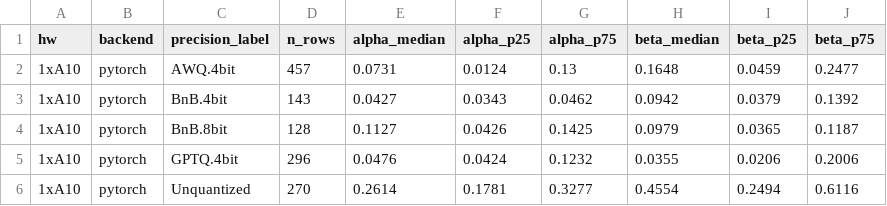
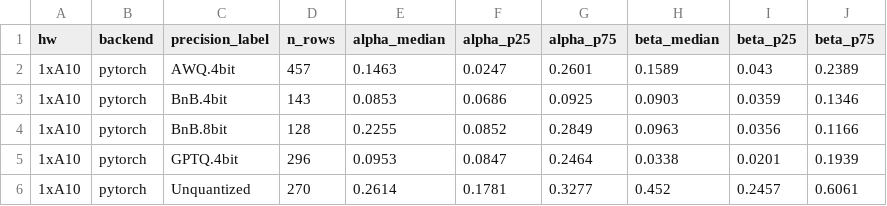
Before and after one commit to dedanimalfarm/llm-inference-emulator, a CSV file: results/calibrated_coefficients.csv, drawn as a sheet; only a part is shown; the diff covers the shown part only.

```diff
--- a/results/calibrated_coefficients.csv
+++ b/results/calibrated_coefficients.csv
@@ -1,6 +1,6 @@
 hw,backend,precision_label,n_rows,alpha_median,alpha_p25,alpha_p75,beta_median,beta_p25,beta_p75
-1xA10,pytorch,AWQ.4bit,457,0.0731,0.0124,0.13,0.1648,0.0459,0.2477
-1xA10,pytorch,BnB.4bit,143,0.0427,0.0343,0.0462,0.0942,0.0379,0.1392
-1xA10,pytorch,BnB.8bit,128,0.1127,0.0426,0.1425,0.0979,0.0365,0.1187
-1xA10,pytorch,GPTQ.4bit,296,0.0476,0.0424,0.1232,0.0355,0.0206,0.2006
-1xA10,pytorch,Unquantized,270,0.2614,0.1781,0.3277,0.4554,0.2494,0.6116
+1xA10,pytorch,AWQ.4bit,457,0.1463,0.0247,0.2601,0.1589,0.043,0.2389
+1xA10,pytorch,BnB.4bit,143,0.0853,0.0686,0.0925,0.0903,0.0359,0.1346
+1xA10,pytorch,BnB.8bit,128,0.2255,0.0852,0.2849,0.0963,0.0356,0.1166
+1xA10,pytorch,GPTQ.4bit,296,0.0953,0.0847,0.2464,0.0338,0.0201,0.1939
+1xA10,pytorch,Unquantized,270,0.2614,0.1781,0.3277,0.452,0.2457,0.6061
```
Also changed, not shown: 67 edited cells elsewhere in this file, data/leaderboard-RTX-3090-llamacpp.csv, results/calibrated_fine.csv, 6 other files.
